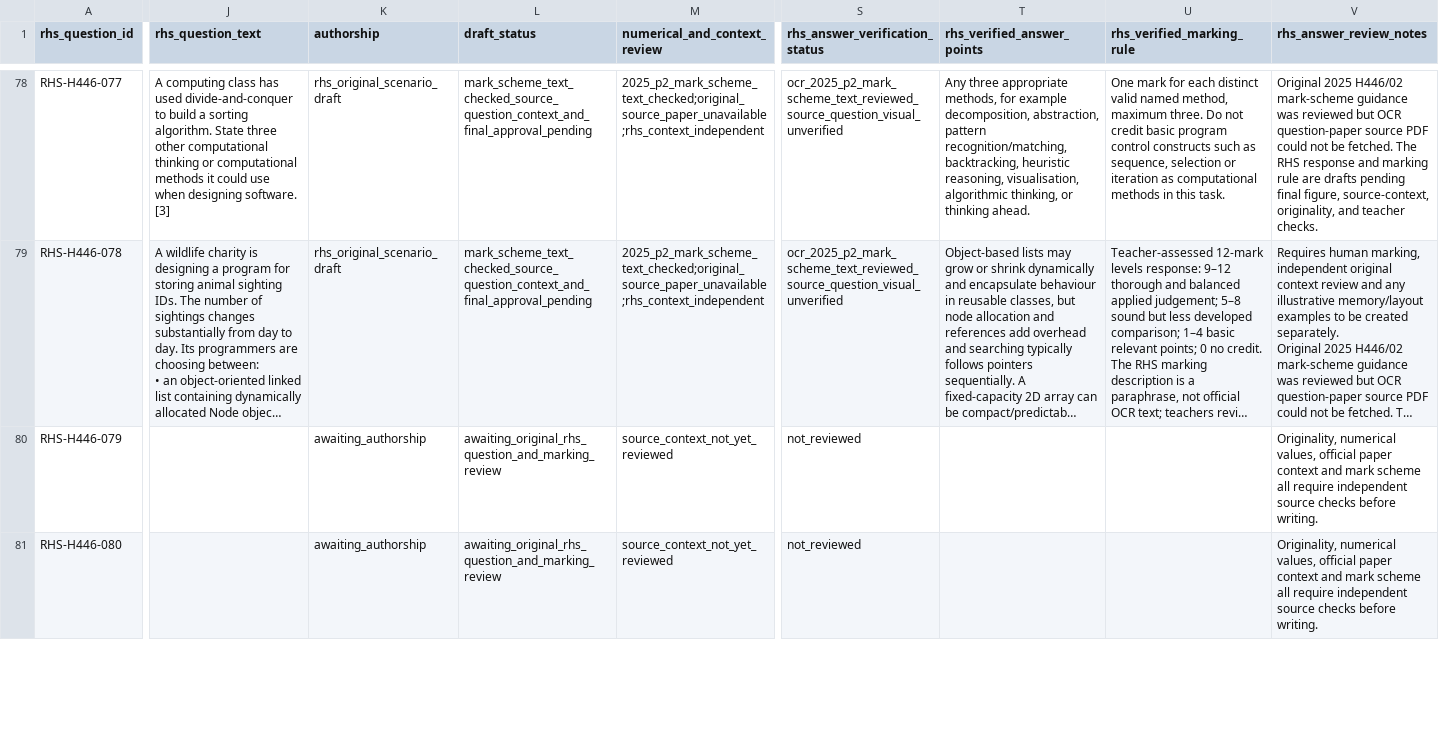
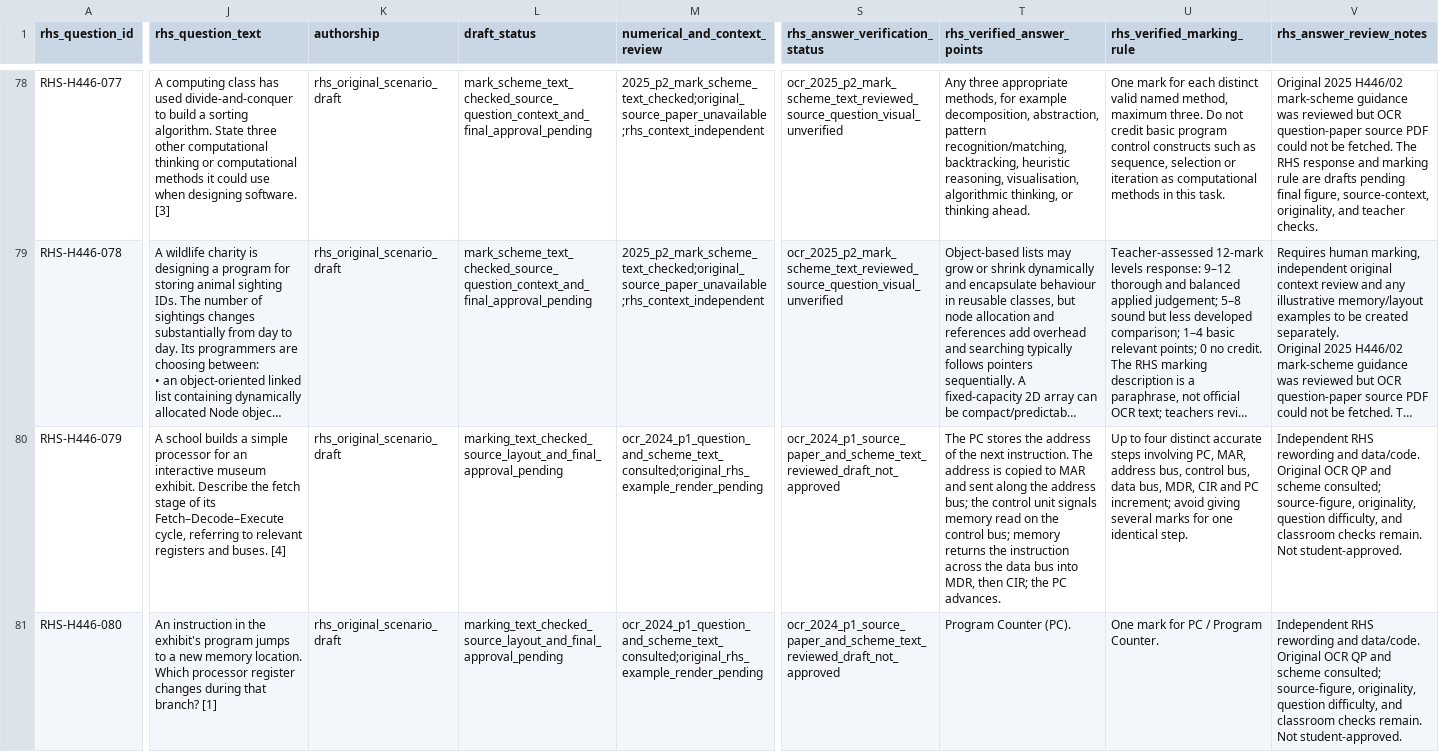
Before and after one commit to computingdept/reepham-computing, a CSV file: data/exam-questions/h446-rhs-practice-drafts.csv, drawn as a sheet; only a part is shown, gaps mark what is left out; long unchanged cells end in …; the diff covers the shown part only; the diff names each change by its address in the sheet, - before the commit and + after, or states it on an @@ line.

Commit message:
Draft original RHS H446 June 2024 Paper 1 Q1, including independently verified LMC examples

```diff
--- a/data/exam-questions/h446-rhs-practice-drafts.csv
+++ b/data/exam-questions/h446-rhs-practice-drafts.csv
-J80 (rhs_question_text): (empty)
+J80 (rhs_question_text): A school builds a simple processor for an interactive museum exhibit. Describe the fetch stage of its Fetch–Decode–Execute cycle, referring to relevant registers and buses. [4]
-K80:K81 (authorship): awaiting_authorship
+K80:K81 (authorship): rhs_original_scenario_draft
-L80:L81 (draft_status): awaiting_original_rhs_question_and_marking_review
+L80:L81 (draft_status): marking_text_checked_source_layout_and_final_approval_pending
-M80:M81 (numerical_and_context_review): source_context_not_yet_reviewed
+M80:M81 (numerical_and_context_review): ocr_2024_p1_question_and_scheme_text_consulted;original_rhs_example_render_pending
-S80:S81 (rhs_answer_verification_status): not_reviewed
+S80:S81 (rhs_answer_verification_status): ocr_2024_p1_source_paper_and_scheme_text_reviewed_draft_not_approved
-T80 (rhs_verified_answer_points): (empty)
+T80 (rhs_verified_answer_points): The PC stores the address of the next instruction. The address is copied to MAR and sent along the address bus; the control unit signals memory read on the control bus; memory returns the instruction across the data bus into MDR, then CIR; the PC advances.
-U80 (rhs_verified_marking_rule): (empty)
+U80 (rhs_verified_marking_rule): Up to four distinct accurate steps involving PC, MAR, address bus, control bus, data bus, MDR, CIR and PC increment; avoid giving several marks for one identical step.
-V80:V81 (rhs_answer_review_notes): Originality, numerical values, official paper context and mark scheme all require independent source checks before writing.
+V80:V81 (rhs_answer_review_notes): Independent RHS rewording and data/code. Original OCR QP and scheme consulted; source-figure, originality, question difficulty, and classroom checks remain. Not student-approved.
-J81 (rhs_question_text): (empty)
+J81 (rhs_question_text): An instruction in the exhibit's program jumps to a new memory location. Which processor register changes during that branch? [1]
-T81 (rhs_verified_answer_points): (empty)
+T81 (rhs_verified_answer_points): Program Counter (PC).
-U81 (rhs_verified_marking_rule): (empty)
+U81 (rhs_verified_marking_rule): One mark for PC / Program Counter.
```
Also changed, not shown: 58 edited cells elsewhere in this file.
